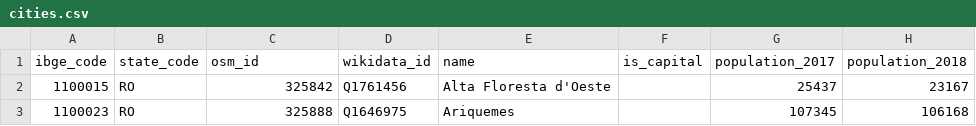
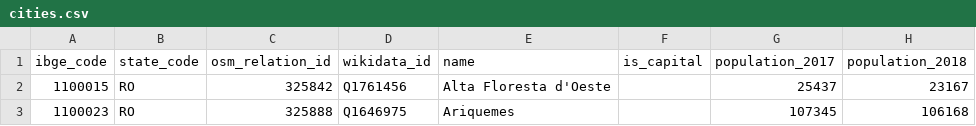
Before and after one commit to mapaslivres/municipios-br, a CSV file: data/cities.csv, drawn as a sheet; only a part is shown; the diff names each change by its address in the sheet, - before the commit and + after, or states it on an @@ line.

```diff
--- a/data/cities.csv
+++ b/data/cities.csv
-C1: osm_id
+C1: osm_relation_id
```
Also changed, not shown: 1 other file.
